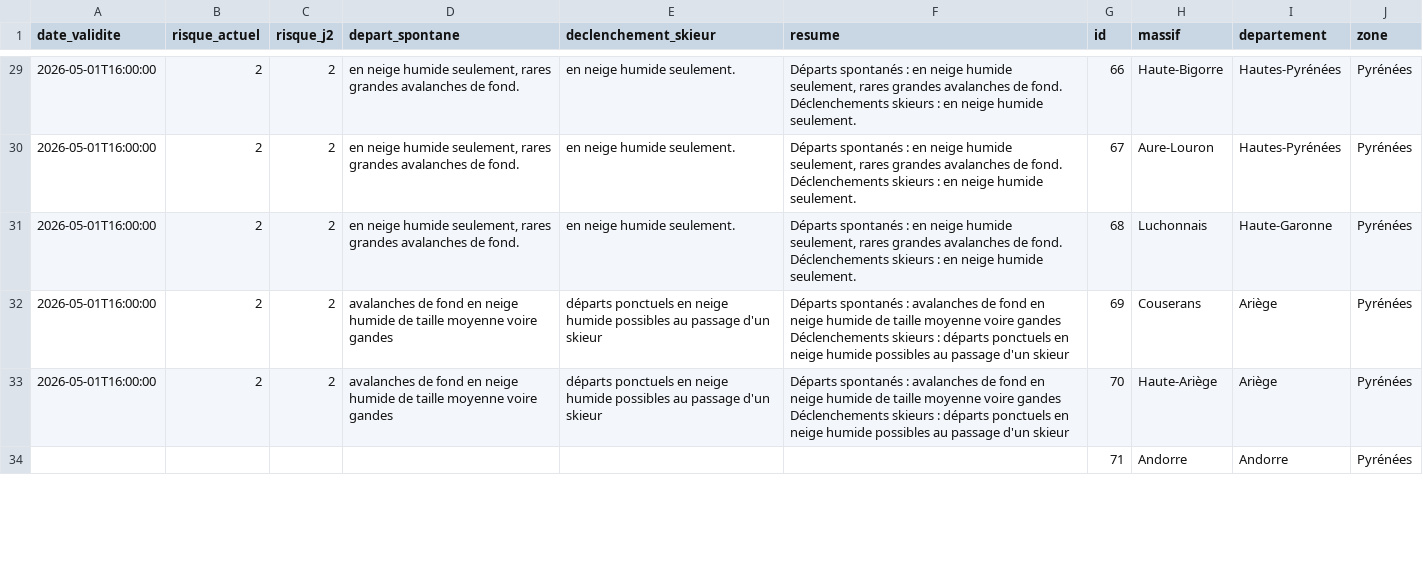
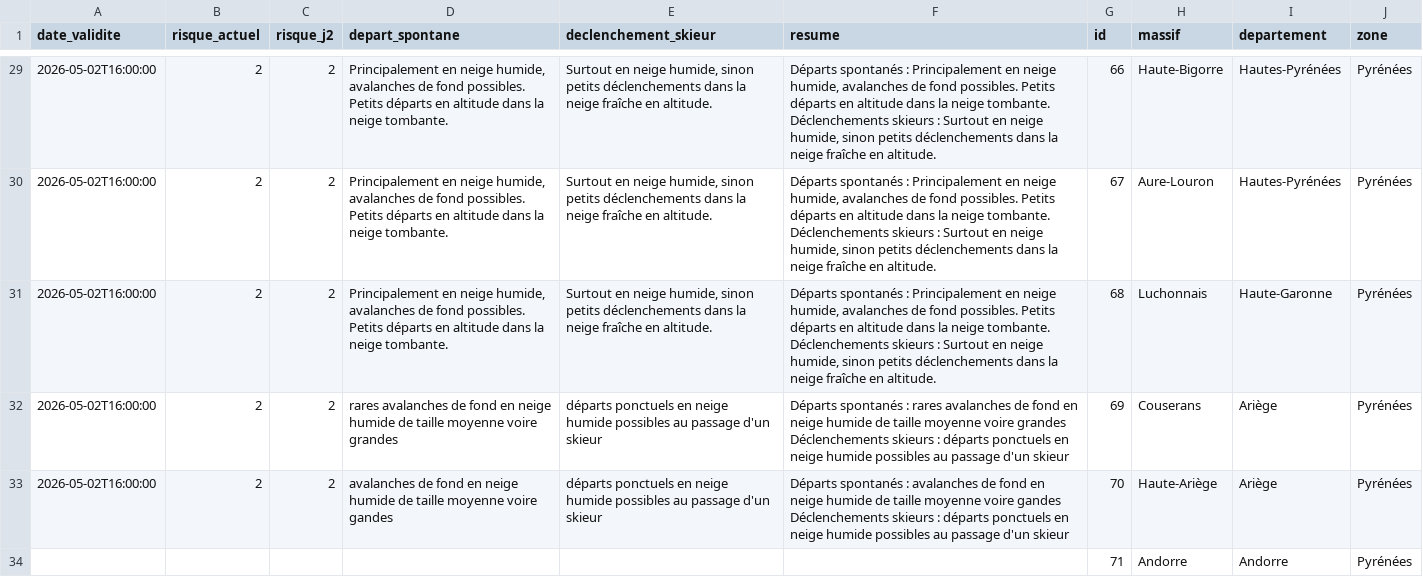
Before and after one commit to Tinevagio/Ski-touring-live, a CSV file: data/bera_latest.csv, drawn as a sheet; only a part is shown, gaps mark what is left out; ↵ is a line break in a cell; the diff covers the shown part only; the diff names each change by its address in the sheet, - before the commit and + after, or states it on an @@ line.

```diff
--- a/data/bera_latest.csv
+++ b/data/bera_latest.csv
-A29:A33 (date_validite): 2026-05-01T16:00:00
+A29:A33 (date_validite): 2026-05-02T16:00:00
-D29:D31 (depart_spontane): en neige humide seulement, rares grandes avalanches de fond.
+D29:D31 (depart_spontane): Principalement en neige humide, avalanches de fond possibles. Petits départs en altitude dans la neige tombante.
-E29:E31 (declenchement_skieur): en neige humide seulement.
+E29:E31 (declenchement_skieur): Surtout en neige humide, sinon petits déclenchements dans la neige fraîche en altitude.
-F29:F31 (resume): …spontanés : en neige humide seulement, rares grandes avalanches de fond. ↵ Déclenchements skieurs : en neige humide seulement.
+F29:F31 (resume): …spontanés : Principalement en neige humide, avalanches de fond possibles. Petits départs en altitude dans la neige tombante. ↵ Déclenchements skieurs : Surtout en neige humide, sinon petits déclenchements dans la neige fraîche en altitude.
-D32 (depart_spontane): avalanches de fond en neige humide de taille moyenne voire gandes
+D32 (depart_spontane): rares avalanches de fond en neige humide de taille moyenne voire grandes
-F32 (resume): …spontanés : avalanches de fond en neige humide de taille moyenne voire gandes ↵ Déclenchements skieurs…
+F32 (resume): …spontanés : rares avalanches de fond en neige humide de taille moyenne voire grandes ↵ Déclenchements skieurs…
```
Also changed, not shown: 61 edited cells elsewhere in this file, 1 other file.
